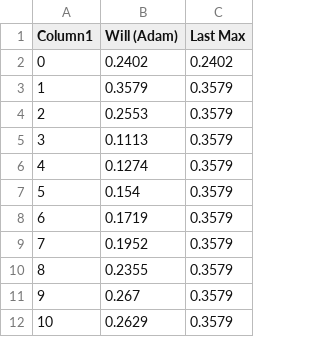
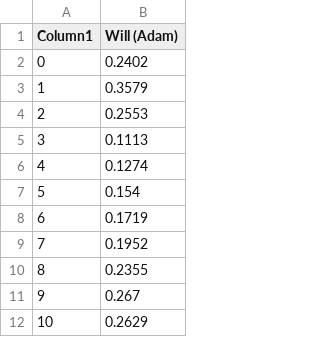
Before and after one commit to BeccaWardle/INT2-Project, a CSV file: results/Will (adam).csv, drawn as a sheet; only a part is shown; the diff names each change by its address in the sheet, - before the commit and + after, or states it on an @@ line.

```diff
--- a/results/Will (adam).csv
+++ b/results/Will (adam).csv
-column C (Last Max), rows 2-12: 0.2402 | 0.3579 | 0.3579 | 0.3579 | 0.3579 | 0.3579 | 0.3579 | 0.3579 | 0.3579 | 0.3579 | 0.3579
```
Also changed, not shown: results/Brian.csv, results/Will (bigger).csv, 6 other files.
